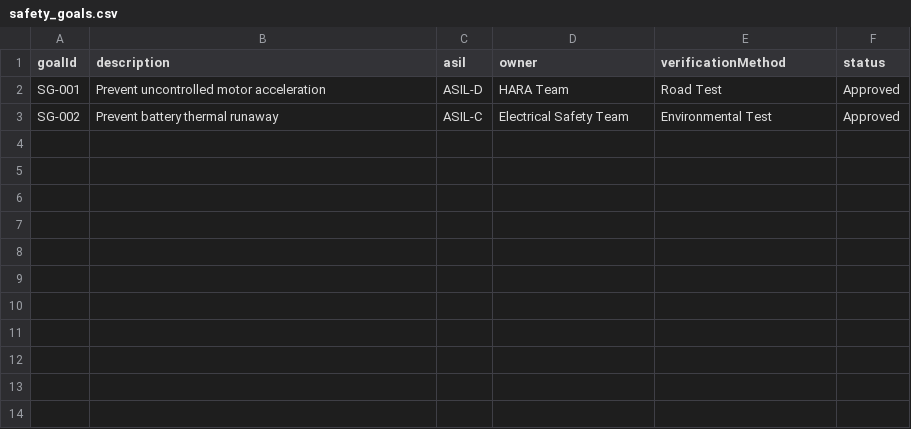
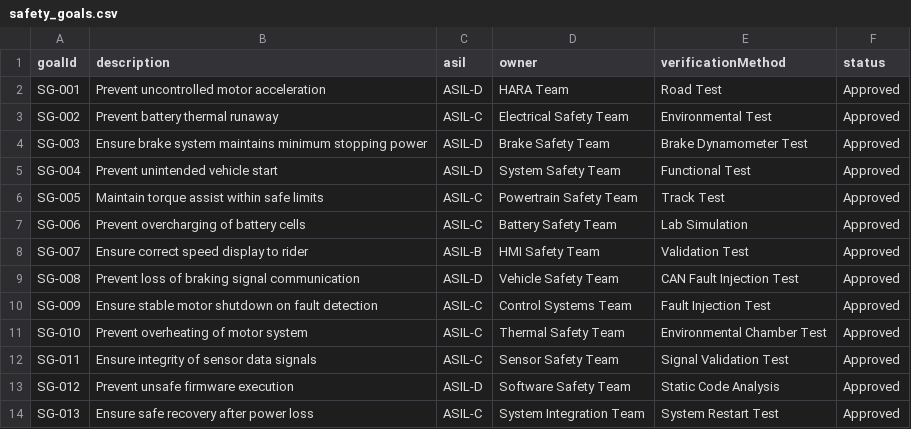
Before and after one commit to zanatyahmed/test_MT, a CSV file: safety_goals.csv, drawn as a sheet.

Commit message:
safety_goals.csv

```diff
--- a/safety_goals.csv
+++ b/safety_goals.csv
@@ -3 +3,12 @@ SG-001,Prevent uncontrolled motor acceleration,ASIL-D,HARA Team,Road Test,Approv
 SG-002,Prevent battery thermal runaway,ASIL-C,Electrical Safety Team,Environmental Test,Approved
+SG-003,Ensure brake system maintains minimum stopping power,ASIL-D,Brake Safety Team,Brake Dynamometer Test,Approved
+SG-004,Prevent unintended vehicle start,ASIL-D,System Safety Team,Functional Test,Approved
+SG-005,Maintain torque assist within safe limits,ASIL-C,Powertrain Safety Team,Track Test,Approved
+SG-006,Prevent overcharging of battery cells,ASIL-C,Battery Safety Team,Lab Simulation,Approved
+SG-007,Ensure correct speed display to rider,ASIL-B,HMI Safety Team,Validation Test,Approved
+SG-008,Prevent loss of braking signal communication,ASIL-D,Vehicle Safety Team,CAN Fault Injection Test,Approved
+SG-009,Ensure stable motor shutdown on fault detection,ASIL-C,Control Systems Team,Fault Injection Test,Approved
+SG-010,Prevent overheating of motor system,ASIL-C,Thermal Safety Team,Environmental Chamber Test,Approved
+SG-011,Ensure integrity of sensor data signals,ASIL-C,Sensor Safety Team,Signal Validation Test,Approved
+SG-012,Prevent unsafe firmware execution,ASIL-D,Software Safety Team,Static Code Analysis,Approved
+SG-013,Ensure safe recovery after power loss,ASIL-C,System Integration Team,System Restart Test,Approved
```
